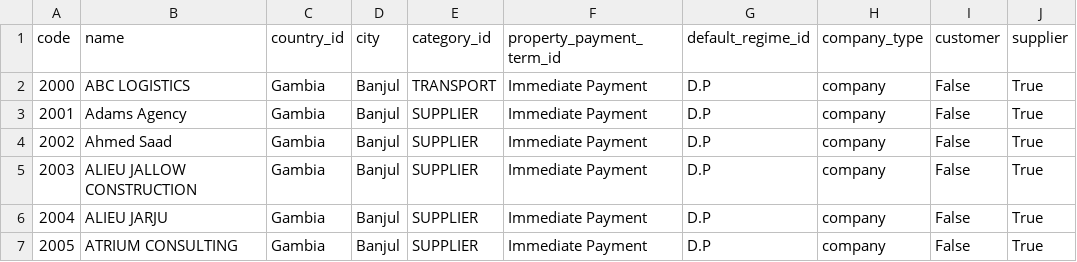
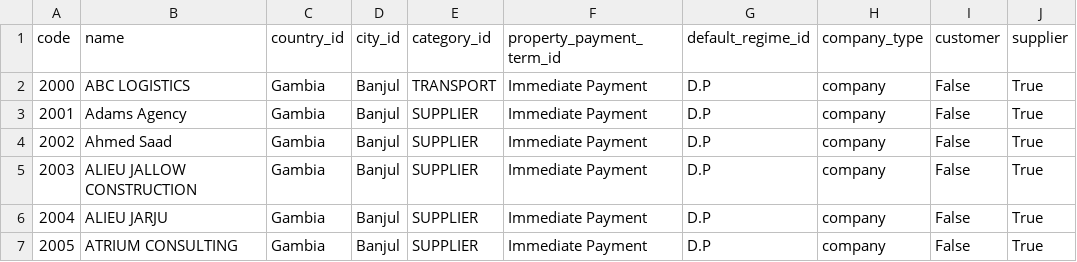
Before and after one commit to suningwz/petrogas, a CSV file: petrogas_data/data/supplier/res.partner.csv, drawn as a sheet; only a part is shown; the diff names each change by its address in the sheet, - before the commit and + after, or states it on an @@ line.

Commit message:
MAj Petrogas Data: Rajout cout transport par trajet

```diff
--- a/petrogas_data/data/supplier/res.partner.csv
+++ b/petrogas_data/data/supplier/res.partner.csv
-D1: city
+D1: city_id
```
Also changed, not shown: petrogas_data/data/account.journal.csv, petrogas_data/data/res.partner.csv, 1 other file.
